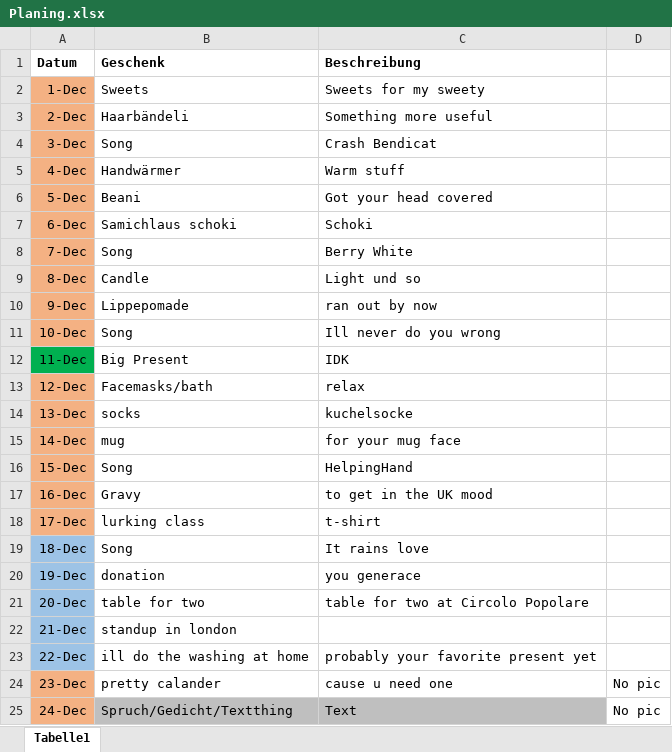
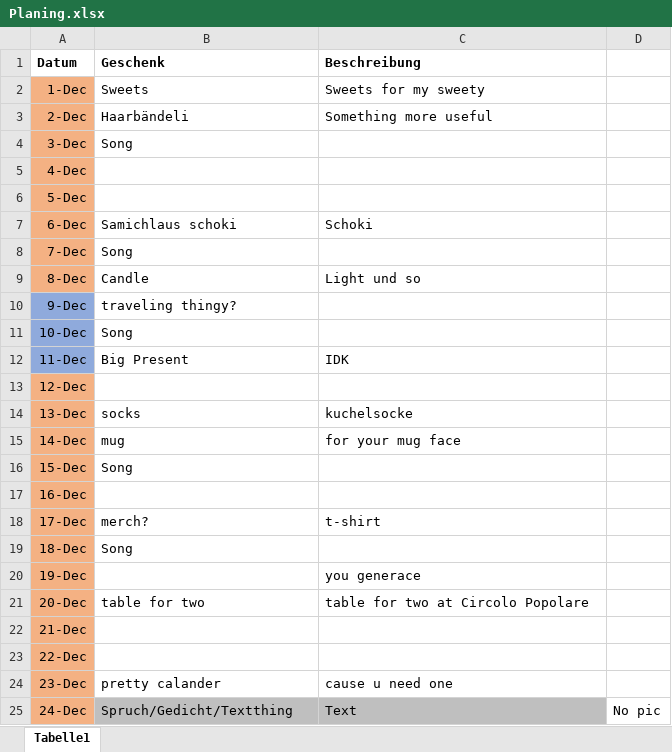
Before and after one commit to blauWhale/Advent, an Excel workbook: Planing.xlsx, sheet Tabelle1, drawn as a sheet; values as stored, in another font and other column widths than the file's, no borders; the diff names each change by its address in the sheet, - before the commit and + after, or states it on an @@ line.

Commit message:
new planing 2022

```diff
--- a/Planing.xlsx (sheet Tabelle1)
+++ b/Planing.xlsx (sheet Tabelle1)
-C4 (Beschreibung): Crash Bendicat
+C4 (Beschreibung): (empty)
-B5 (Geschenk): Handwärmer
+B5 (Geschenk): (empty)
-C5 (Beschreibung): Warm stuff
+C5 (Beschreibung): (empty)
-B6 (Geschenk): Beani
+B6 (Geschenk): (empty)
-C6 (Beschreibung): Got your head covered
+C6 (Beschreibung): (empty)
-C8 (Beschreibung): Berry White
+C8 (Beschreibung): (empty)
-A10:A11 fill: #F4B183
+A10:A11 fill: #8FAADC
-B10 (Geschenk): Lippepomade
+B10 (Geschenk): traveling thingy?
-C10 (Beschreibung): ran out by now
+C10 (Beschreibung): (empty)
-C11 (Beschreibung): Ill never do you wrong
+C11 (Beschreibung): (empty)
-A12 fill: #00B050
+A12 fill: #8FAADC
-B13 (Geschenk): Facemasks/bath
+B13 (Geschenk): (empty)
-C13 (Beschreibung): relax
+C13 (Beschreibung): (empty)
-C16 (Beschreibung): HelpingHand
+C16 (Beschreibung): (empty)
-B17 (Geschenk): Gravy
+B17 (Geschenk): (empty)
-C17 (Beschreibung): to get in the UK mood
+C17 (Beschreibung): (empty)
-B18 (Geschenk): lurking class
+B18 (Geschenk): merch?
-A19:A23 fill: #9DC3E6
+A19:A23 fill: #F4B183
-C19 (Beschreibung): It rains love
+C19 (Beschreibung): (empty)
-B20 (Geschenk): donation
+B20 (Geschenk): (empty)
-B22 (Geschenk): standup in london
+B22 (Geschenk): (empty)
-B23 (Geschenk): ill do the washing at home
+B23 (Geschenk): (empty)
-C23 (Beschreibung): probably your favorite present yet
+C23 (Beschreibung): (empty)
-D24: No pic
+D24: (empty)
```
